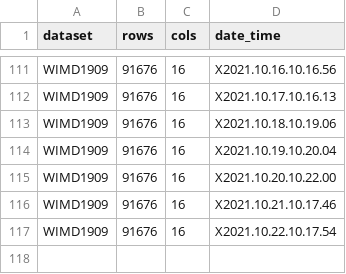
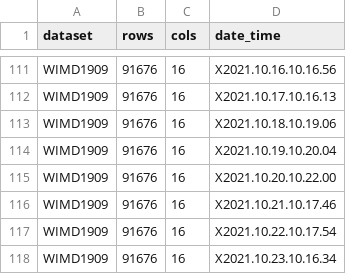
Before and after one commit to jamie-ralph/statswalesrTests, a CSV file: results/metrics-results.csv, drawn as a sheet; only a part is shown, gaps mark what is left out.

```diff
--- a/results/metrics-results.csv
+++ b/results/metrics-results.csv
@@ -117 +117,2 @@
 "WIMD1909",91676,16,"X2021.10.22.10.17.54"
+"WIMD1909",91676,16,"X2021.10.23.10.16.34"
```
